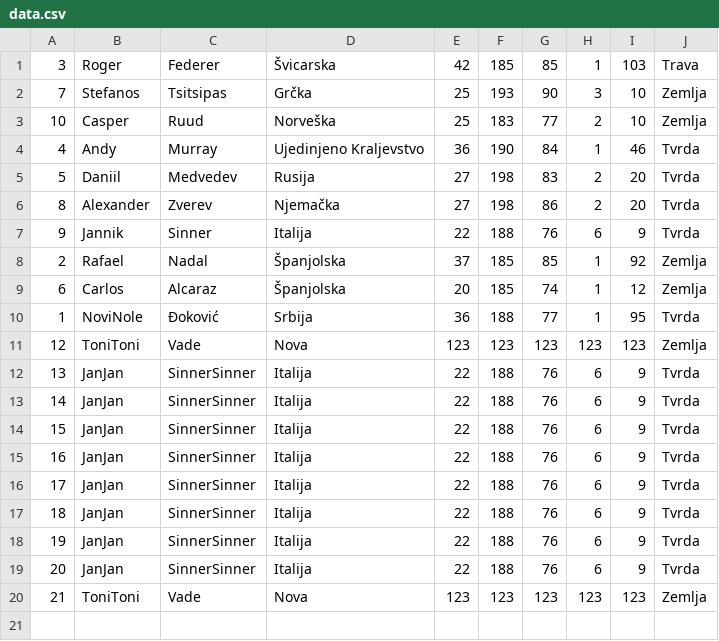
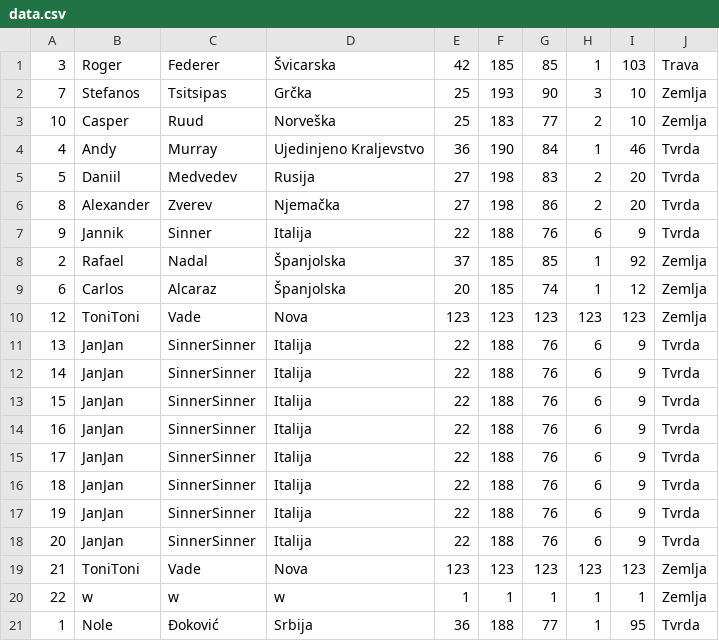
Before and after one commit to TV-fer/OR, a CSV file: data.csv, drawn as a sheet.

```diff
--- a/data.csv
+++ b/data.csv
@@ -9,3 +9,2 @@
 6,Carlos,Alcaraz,Španjolska,20,185,74,1,12,Zemlja
-1,NoviNole,Đoković,Srbija,36,188,77,1,95,Tvrda
 12,ToniToni,Vade,Nova,123,123,123,123,123,Zemlja
@@ -20 +19,3 @@
 21,ToniToni,Vade,Nova,123,123,123,123,123,Zemlja
+22,w,w,w,1,1,1,1,1,Zemlja
+1,Nole,Đoković,Srbija,36,188,77,1,95,Tvrda
```
Also changed, not shown: 3 other files.
